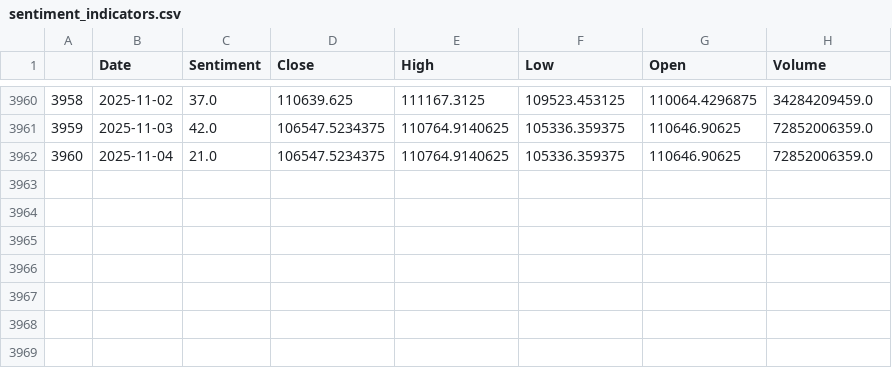
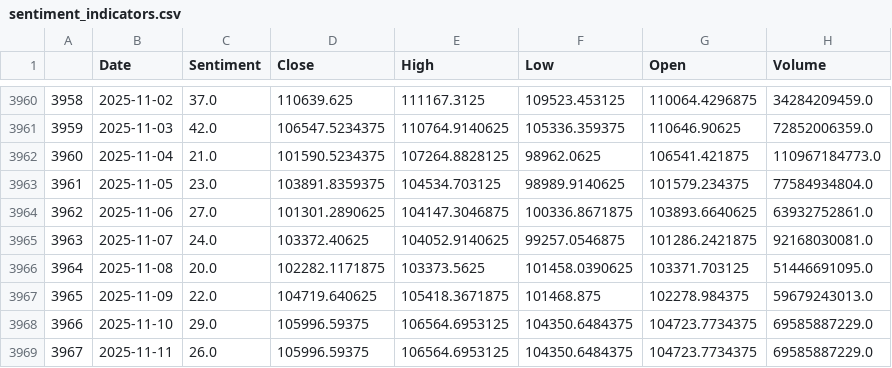
Before and after one commit to theomarzaki/theomarzaki.github.io, a CSV file: data/sentiment_indicators.csv, drawn as a sheet; only a part is shown, gaps mark what is left out.

```diff
--- a/data/sentiment_indicators.csv
+++ b/data/sentiment_indicators.csv
@@ -3961,2 +3961,9 @@
 3959,2025-11-03,42.0,106547.5234375,110764.9140625,105336.359375,110646.90625,72852006359.0
-3960,2025-11-04,21.0,106547.5234375,110764.9140625,105336.359375,110646.90625,72852006359.0
+3960,2025-11-04,21.0,101590.5234375,107264.8828125,98962.0625,106541.421875,110967184773.0
+3961,2025-11-05,23.0,103891.8359375,104534.703125,98989.9140625,101579.234375,77584934804.0
+3962,2025-11-06,27.0,101301.2890625,104147.3046875,100336.8671875,103893.6640625,63932752861.0
+3963,2025-11-07,24.0,103372.40625,104052.9140625,99257.0546875,101286.2421875,92168030081.0
+3964,2025-11-08,20.0,102282.1171875,103373.5625,101458.0390625,103371.703125,51446691095.0
+3965,2025-11-09,22.0,104719.640625,105418.3671875,101468.875,102278.984375,59679243013.0
+3966,2025-11-10,29.0,105996.59375,106564.6953125,104350.6484375,104723.7734375,69585887229.0
+3967,2025-11-11,26.0,105996.59375,106564.6953125,104350.6484375,104723.7734375,69585887229.0
```
Also changed, not shown: data/historical_data.csv, data/risk_indicators.csv, 14 other files.
